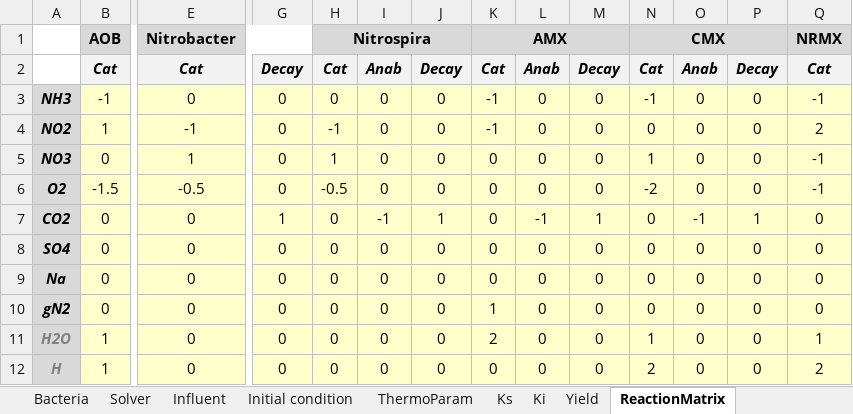
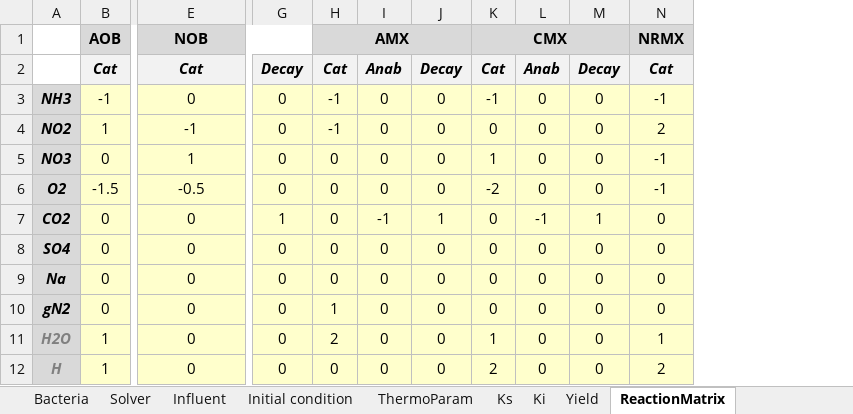
Before and after one commit to Computational-Platform-IbM/IbM, an Excel workbook: planning/Excels/Templates/AOBNOBAMXCMX.xlsx, sheet ReactionMatrix, drawn as a sheet; only a part is shown, gaps mark what is left out; values as stored, in another font and other column widths than the file's, no borders; conditional formats not drawn; removed rows and columns are numbered as before the commit, all else as after; rows hold the shown columns only; the diff names each change by its address in the sheet, - before the commit and + after, or states it on an @@ line.

```diff
--- a/planning/Excels/Templates/AOBNOBAMXCMX.xlsx (sheet ReactionMatrix)
+++ b/planning/Excels/Templates/AOBNOBAMXCMX.xlsx (sheet ReactionMatrix)
-column N, rows 2-12: Cat | -1 | 0 | 1 | -2 | 0 | 0 | 0 | 0 | 1 | 2
-column O, rows 2-12: Anab | 0 | 0 | 0 | 0 | -1 | 0 | 0 | 0 | 0 | 0
-column P, rows 2-12: Decay | 0 | 0 | 0 | 0 | 1 | 0 | 0 | 0 | 0 | 0
-row 1:  | AOB | Nitrobacter |  | Nitrospira |  |  | AMX |  |  | CMX |  |  | NRMX
+row 1:  | AOB | NOB |  | AMX |  |  | CMX |  |  | NRMX
-H3: 0
+H3: -1
-K4: -1
+K4: 0
-H5: 1
+H5: 0
-K5: 0
+K5: 1
-H6: -0.5
+H6: 0
-K6: 0
+K6: -2
-H10: 0
+H10: 1
-K10: 1
+K10: 0
-H11: 0
+H11: 2
-K11: 2
+K11: 1
-K12: 0
+K12: 2
```
Also changed, not shown: sheet Yield, sheet Ks, sheet Ki, sheet Initial condition, sheet Discretization, sheet Solver, 4 more sheets, planning/Excels/Templates/AOBNOBAMX.xlsx.
